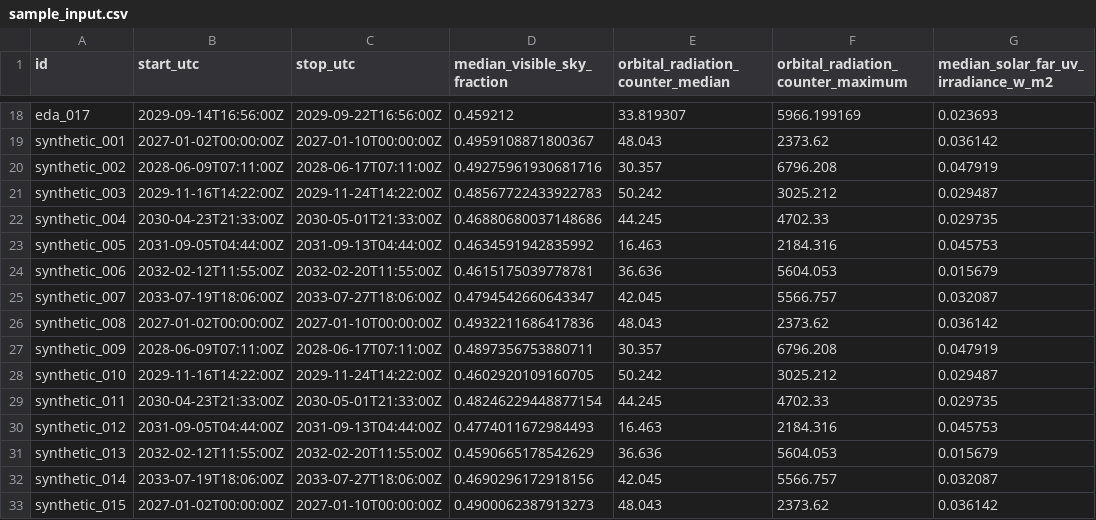
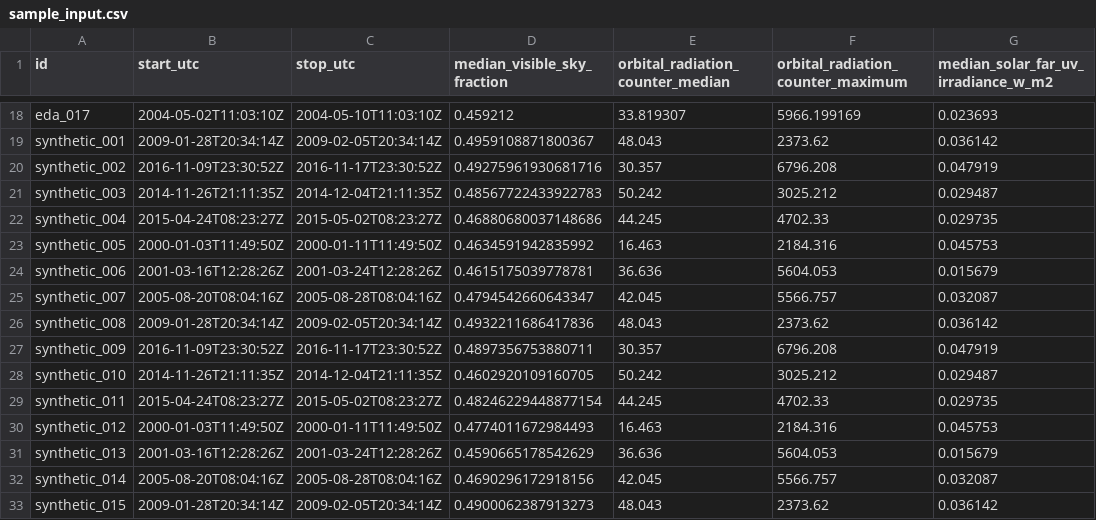
Before and after one commit to LRXA2/NASA-Space-Apps-Challenge-2026, a CSV file: darrel stuff/env_pipeline/sample_input.csv, drawn as a sheet; only a part is shown, gaps mark what is left out; the diff covers the shown part only; the diff names each change by its address in the sheet, - before the commit and + after, or states it on an @@ line.

```diff
--- a/darrel stuff/env_pipeline/sample_input.csv
+++ b/darrel stuff/env_pipeline/sample_input.csv
-B18 (start_utc): 2029-09-14T16:56:00Z
+B18 (start_utc): 2004-05-02T11:03:10Z
-C18 (stop_utc): 2029-09-22T16:56:00Z
+C18 (stop_utc): 2004-05-10T11:03:10Z
-B19 (start_utc): 2027-01-02T00:00:00Z
+B19 (start_utc): 2009-01-28T20:34:14Z
-C19 (stop_utc): 2027-01-10T00:00:00Z
+C19 (stop_utc): 2009-02-05T20:34:14Z
-B20 (start_utc): 2028-06-09T07:11:00Z
+B20 (start_utc): 2016-11-09T23:30:52Z
-C20 (stop_utc): 2028-06-17T07:11:00Z
+C20 (stop_utc): 2016-11-17T23:30:52Z
-B21 (start_utc): 2029-11-16T14:22:00Z
+B21 (start_utc): 2014-11-26T21:11:35Z
-C21 (stop_utc): 2029-11-24T14:22:00Z
+C21 (stop_utc): 2014-12-04T21:11:35Z
-B22 (start_utc): 2030-04-23T21:33:00Z
+B22 (start_utc): 2015-04-24T08:23:27Z
-C22 (stop_utc): 2030-05-01T21:33:00Z
+C22 (stop_utc): 2015-05-02T08:23:27Z
-B23 (start_utc): 2031-09-05T04:44:00Z
+B23 (start_utc): 2000-01-03T11:49:50Z
-C23 (stop_utc): 2031-09-13T04:44:00Z
+C23 (stop_utc): 2000-01-11T11:49:50Z
-B24 (start_utc): 2032-02-12T11:55:00Z
+B24 (start_utc): 2001-03-16T12:28:26Z
-C24 (stop_utc): 2032-02-20T11:55:00Z
+C24 (stop_utc): 2001-03-24T12:28:26Z
-B25 (start_utc): 2033-07-19T18:06:00Z
+B25 (start_utc): 2005-08-20T08:04:16Z
-C25 (stop_utc): 2033-07-27T18:06:00Z
+C25 (stop_utc): 2005-08-28T08:04:16Z
-B26 (start_utc): 2027-01-02T00:00:00Z
+B26 (start_utc): 2009-01-28T20:34:14Z
-C26 (stop_utc): 2027-01-10T00:00:00Z
+C26 (stop_utc): 2009-02-05T20:34:14Z
-B27 (start_utc): 2028-06-09T07:11:00Z
+B27 (start_utc): 2016-11-09T23:30:52Z
-C27 (stop_utc): 2028-06-17T07:11:00Z
+C27 (stop_utc): 2016-11-17T23:30:52Z
-B28 (start_utc): 2029-11-16T14:22:00Z
+B28 (start_utc): 2014-11-26T21:11:35Z
-C28 (stop_utc): 2029-11-24T14:22:00Z
+C28 (stop_utc): 2014-12-04T21:11:35Z
-B29 (start_utc): 2030-04-23T21:33:00Z
+B29 (start_utc): 2015-04-24T08:23:27Z
-C29 (stop_utc): 2030-05-01T21:33:00Z
+C29 (stop_utc): 2015-05-02T08:23:27Z
-B30 (start_utc): 2031-09-05T04:44:00Z
+B30 (start_utc): 2000-01-03T11:49:50Z
-C30 (stop_utc): 2031-09-13T04:44:00Z
+C30 (stop_utc): 2000-01-11T11:49:50Z
-B31 (start_utc): 2032-02-12T11:55:00Z
+B31 (start_utc): 2001-03-16T12:28:26Z
-C31 (stop_utc): 2032-02-20T11:55:00Z
+C31 (stop_utc): 2001-03-24T12:28:26Z
-B32 (start_utc): 2033-07-19T18:06:00Z
+B32 (start_utc): 2005-08-20T08:04:16Z
-C32 (stop_utc): 2033-07-27T18:06:00Z
+C32 (stop_utc): 2005-08-28T08:04:16Z
-B33 (start_utc): 2027-01-02T00:00:00Z
+B33 (start_utc): 2009-01-28T20:34:14Z
-C33 (stop_utc): 2027-01-10T00:00:00Z
+C33 (stop_utc): 2009-02-05T20:34:14Z
```
Also changed, not shown: 122 edited cells elsewhere in this file, 8 other files.
